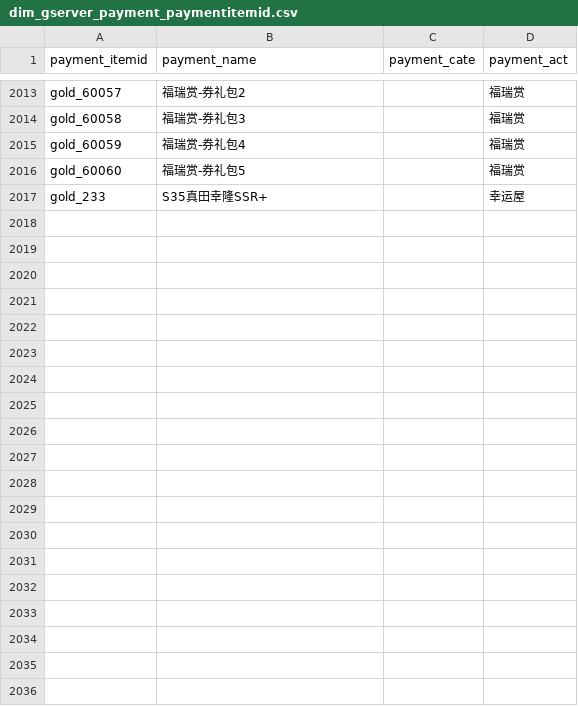
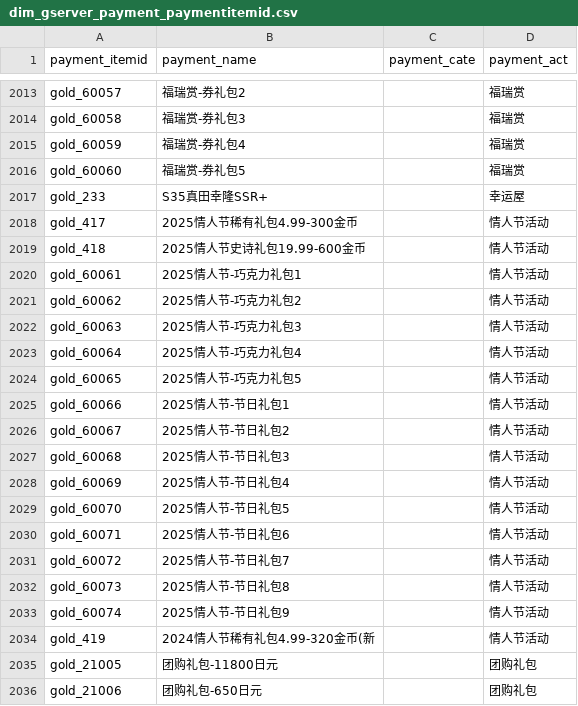
Before and after one commit to Dingyelen/junction_table, a CSV file: dow/map/dim_gserver_payment_paymentitemid.csv, drawn as a sheet; only a part is shown, gaps mark what is left out; the diff covers the shown part only.

```diff
--- a/dow/map/dim_gserver_payment_paymentitemid.csv
+++ b/dow/map/dim_gserver_payment_paymentitemid.csv
@@ -2017 +2017,20 @@ gold_60060,福瑞赏-券礼包5,,福瑞赏
 gold_233,S35真田幸隆SSR+,,幸运屋
+gold_417,2025情人节稀有礼包4.99-300金币,,情人节活动
+gold_418,2025情人节史诗礼包19.99-600金币,,情人节活动
+gold_60061,2025情人节-巧克力礼包1,,情人节活动
+gold_60062,2025情人节-巧克力礼包2,,情人节活动
+gold_60063,2025情人节-巧克力礼包3,,情人节活动
+gold_60064,2025情人节-巧克力礼包4,,情人节活动
+gold_60065,2025情人节-巧克力礼包5,,情人节活动
+gold_60066,2025情人节-节日礼包1,,情人节活动
+gold_60067,2025情人节-节日礼包2,,情人节活动
+gold_60068,2025情人节-节日礼包3,,情人节活动
+gold_60069,2025情人节-节日礼包4,,情人节活动
+gold_60070,2025情人节-节日礼包5,,情人节活动
+gold_60071,2025情人节-节日礼包6,,情人节活动
+gold_60072,2025情人节-节日礼包7,,情人节活动
+gold_60073,2025情人节-节日礼包8,,情人节活动
+gold_60074,2025情人节-节日礼包9,,情人节活动
+gold_419,2024情人节稀有礼包4.99-320金币(新,,情人节活动
+gold_21005,团购礼包-11800日元,,团购礼包
+gold_21006,团购礼包-650日元,,团购礼包
```
Also changed, not shown: 7 edited cells elsewhere in this file, dow/map/dim_gserver_activity_act.csv, dow/map/dim_gserver_additem_itemid.csv.
